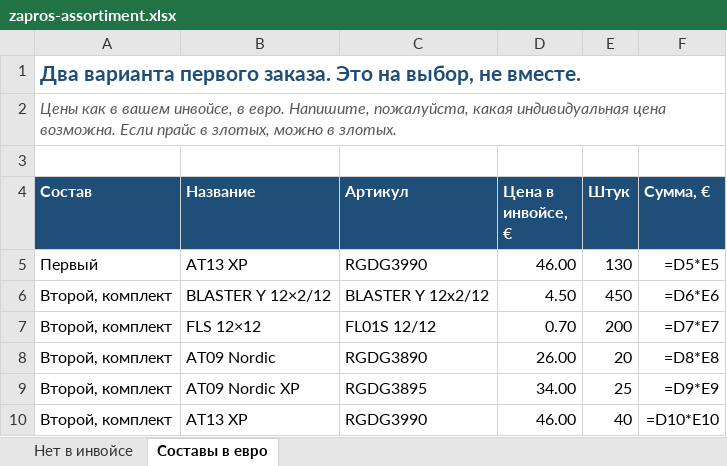
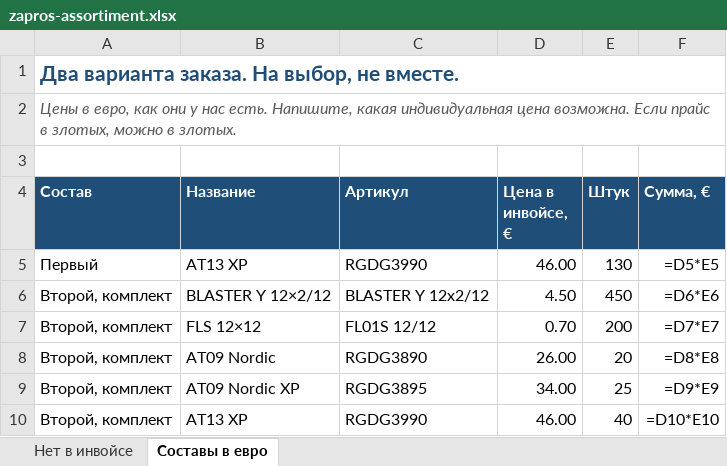
Before and after one commit to GithubRavilS/gbo, an Excel workbook: zapros-assortiment.xlsx, sheet Составы в евро, drawn as a sheet; values as stored, in another font and other column widths than the file's, no borders; formulas without a stored value are shown as written; the diff names each change by its address in the sheet, - before the commit and + after, or states it on an @@ line.

```diff
--- a/zapros-assortiment.xlsx (sheet Составы в евро)
+++ b/zapros-assortiment.xlsx (sheet Составы в евро)
-A1 (Состав): Два варианта первого заказа. Это на выбор, не…
+A1 (Состав): Два варианта заказа. На выбор, не…
-A2 (Состав): Цены как в вашем инвойсе, в евро. Напишите, пожалуйста, какая индивидуальная…
+A2 (Состав): Цены в евро, как они у нас есть. Напишите, какая индивидуальная…
```
Also changed, not shown: sheet Нет в инвойсе, 1 other file.
